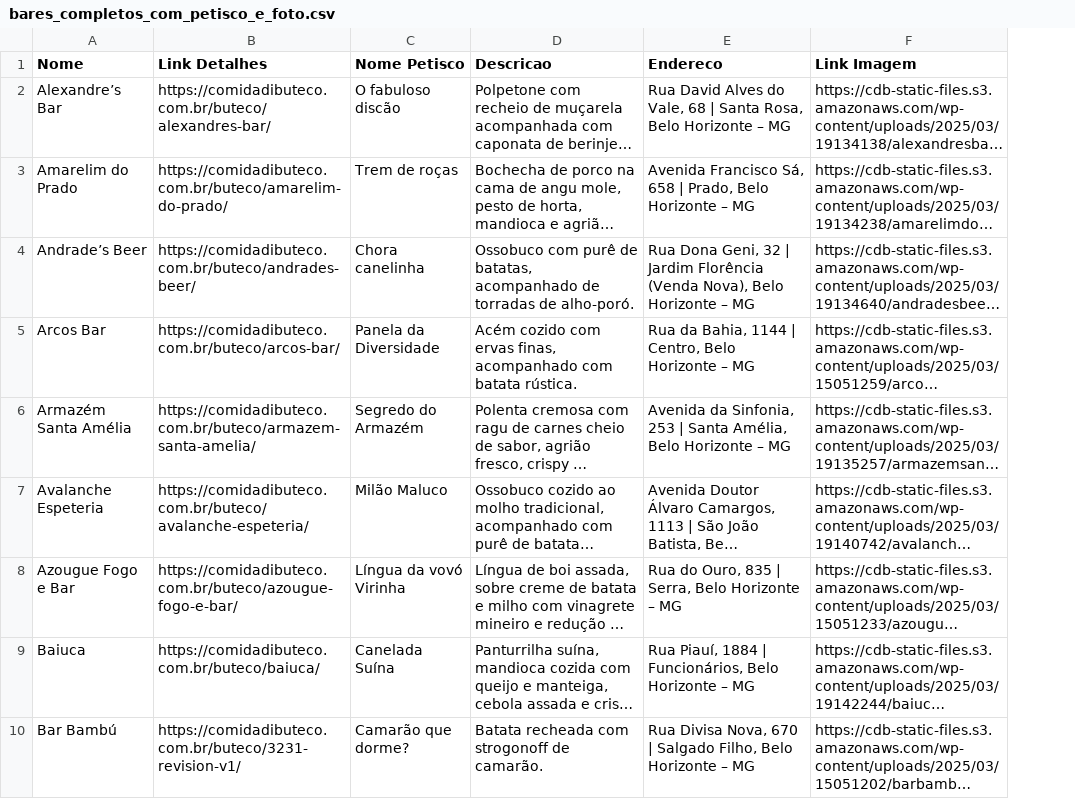
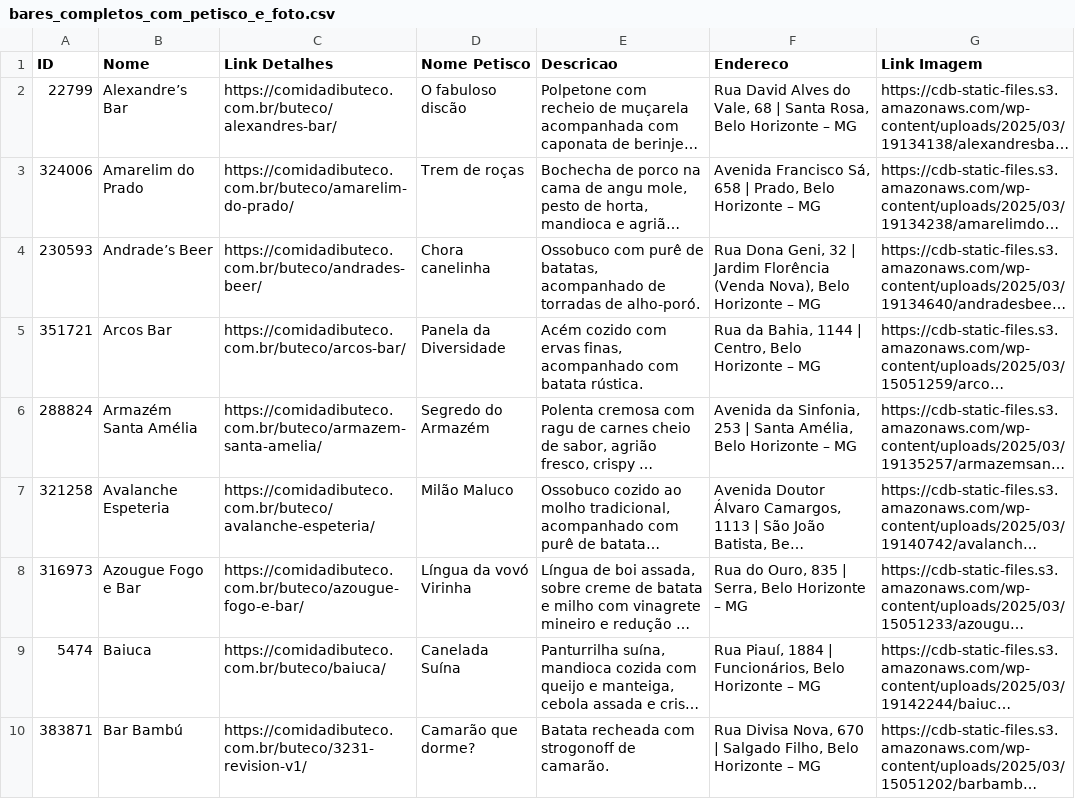
Before and after one commit to bernardoam04/TP-ALG2, a CSV file: ponto_extra/bares_completos_com_petisco_e_foto.csv, drawn as a sheet; only a part is shown; long unchanged cells end in …; the diff names each change by its address in the sheet, - before the commit and + after, or states it on an @@ line.

Commit message:
Comida di Buteco linkado pelo ID  😵‍💫😵‍💫😵‍💫😵‍💫😵‍💫😵‍💫😵‍💫

```diff
--- a/ponto_extra/bares_completos_com_petisco_e_foto.csv
+++ b/ponto_extra/bares_completos_com_petisco_e_foto.csv
+column A (ID), rows 2-10: 22799 | 324006 | 230593 | 351721 | 288824 | 321258 | 316973 | 5474 | 383871
```
